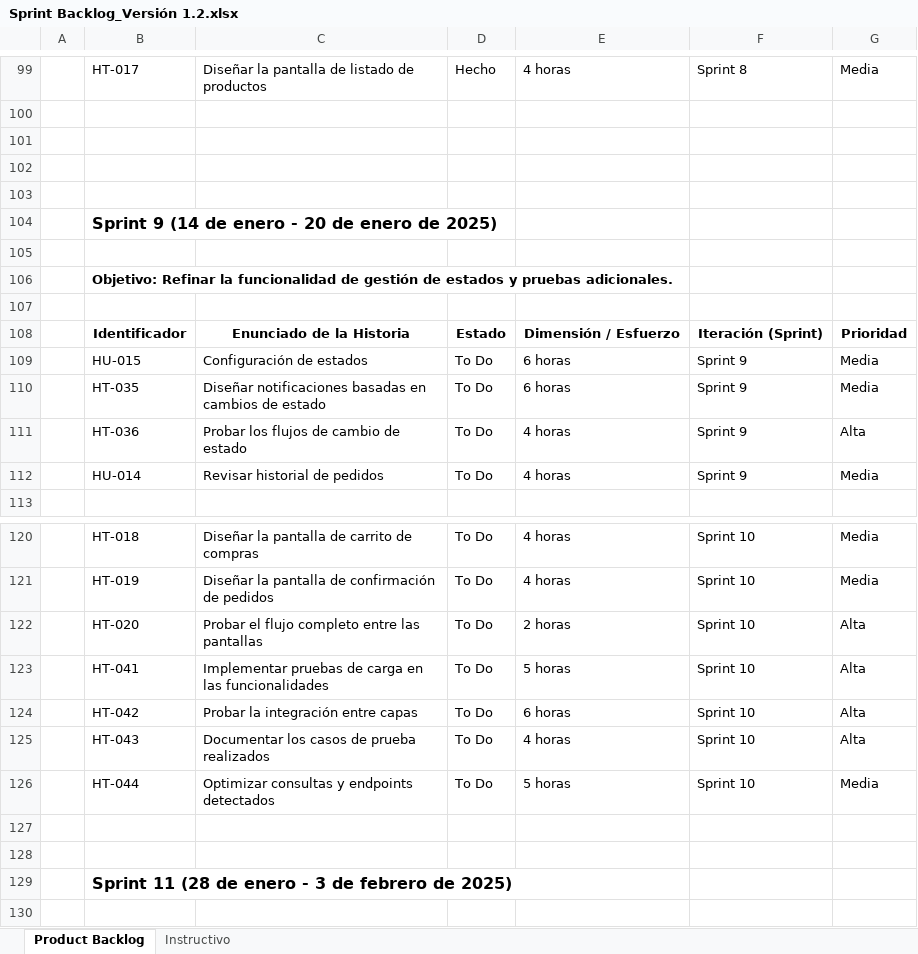
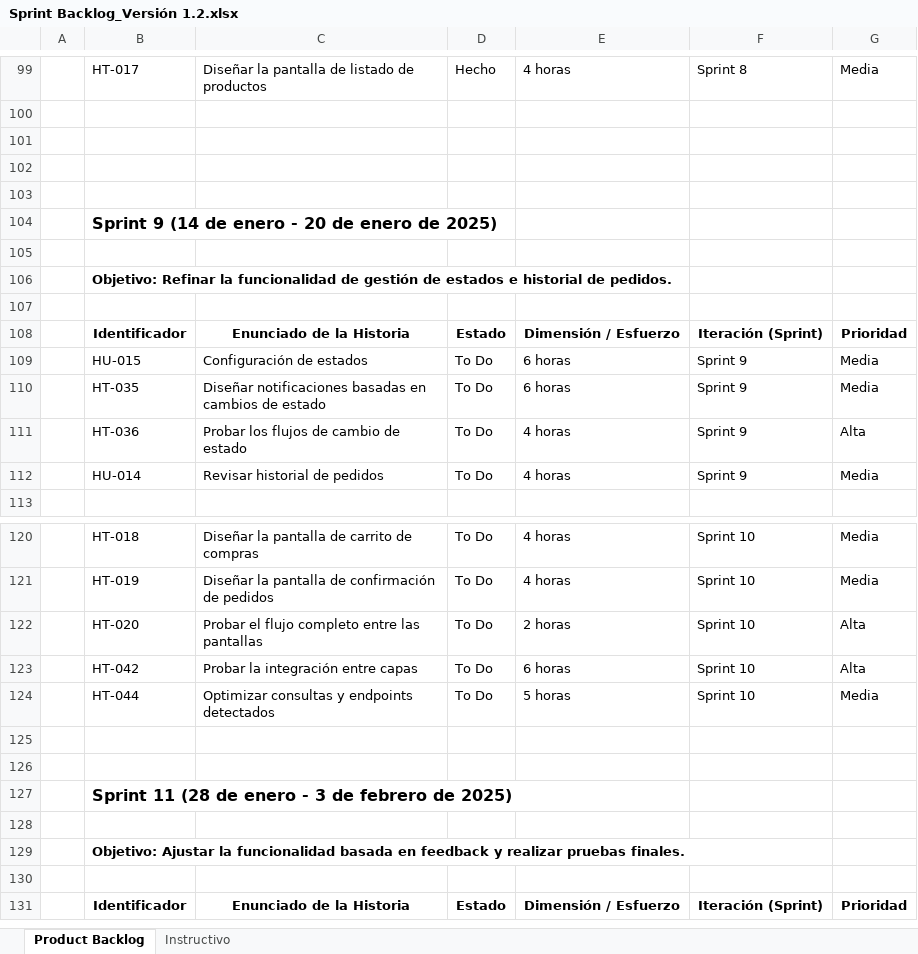
Before and after one commit to Adrian-Mz/Proyecto_E-commerce, an Excel workbook: Documentacion/Product backlog/Product Backlog v1.2/Sprint Backlog_Versión 1.2.xlsx, sheet Product Backlog, drawn as a sheet; only a part is shown, gaps mark what is left out; the shorter side is filled out with more unchanged rows; values as stored, in another font and other column widths than the file's, no borders; conditional formats not drawn; the diff names each change by its address in the sheet, - before the commit and + after, or states it on an @@ line.

```diff
--- a/Documentacion/Product backlog/Product Backlog v1.2/Sprint Backlog_Versión 1.2.xlsx (sheet Product Backlog)
+++ b/Documentacion/Product backlog/Product Backlog v1.2/Sprint Backlog_Versión 1.2.xlsx (sheet Product Backlog)
-B106: …de estados y pruebas adicionales.
+B106: …de estados e historial de pedidos.
-row 123:  | HT-041 | Implementar pruebas de carga en las funcionalidades | To Do | 5 horas | Sprint 10 | Alta
-row 125:  | HT-043 | Documentar los casos de prueba realizados | To Do | 4 horas | Sprint 10 | Alta
```
Also changed, not shown: Documentacion/Product backlog/Product Backlog v1.2/Historias Técnicas versión 1.2.xlsx, Documentacion/Product backlog/Product Backlog v1.2/Product Backlog_Versión 1.2.xlsx.
